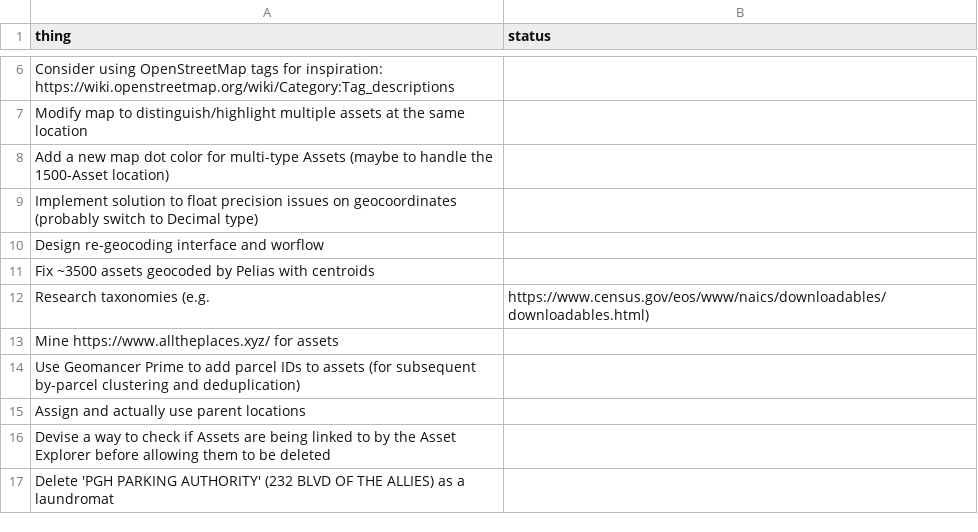
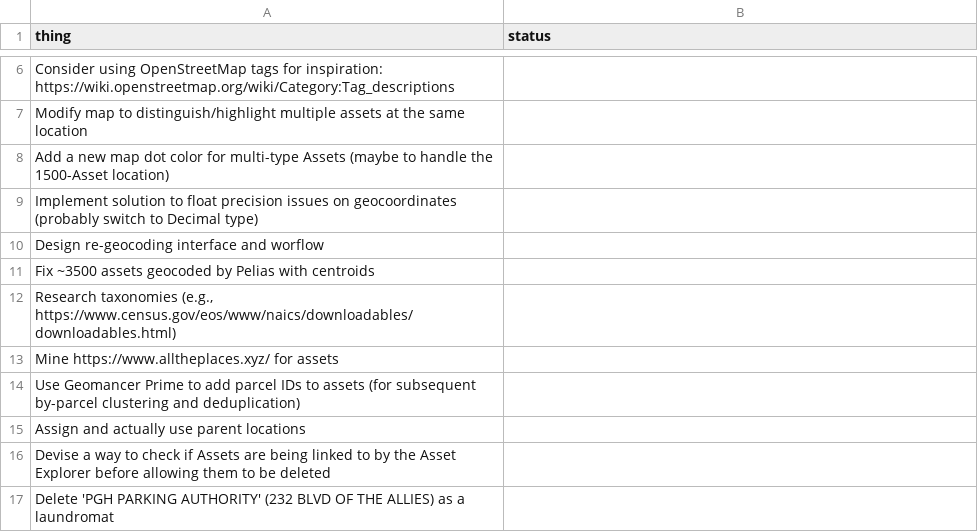
Before and after one commit to lgh19/asset-hound, a CSV file: docs/to-do.csv, drawn as a sheet; only a part is shown, gaps mark what is left out; removed rows and columns are numbered as before the commit, all else as after; the diff names each change by its address in the sheet, - before the commit and + after, or states it on an @@ line.

Commit message:
Fix formatting of to-do.csv

```diff
--- a/docs/to-do.csv
+++ b/docs/to-do.csv
-row 12: Research taxonomies (e.g. | https://www.census.gov/eos/www/naics/downloadables/downloadables.html)
+row 12: Research taxonomies (e.g., https://www.census.gov/eos/www/naics/downloadables/downloadables.html)
```
